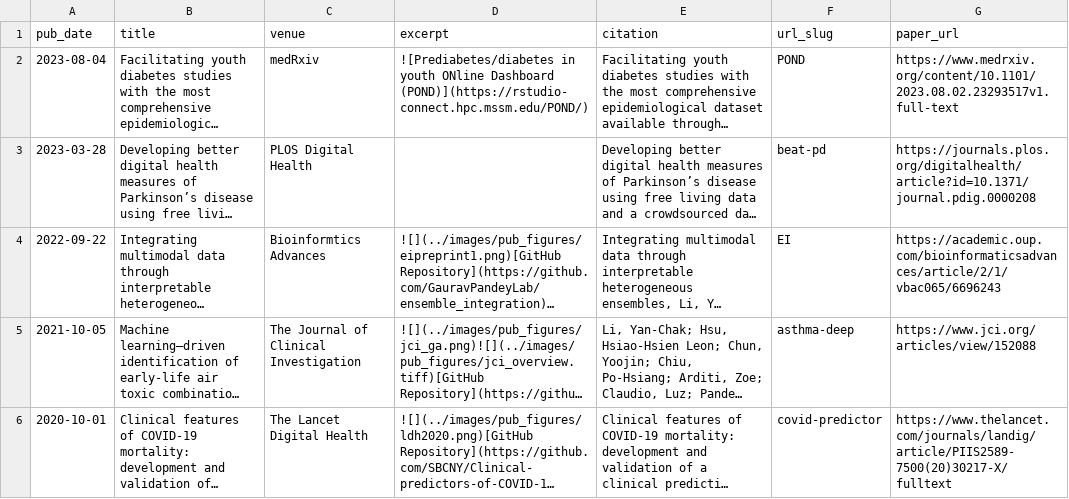
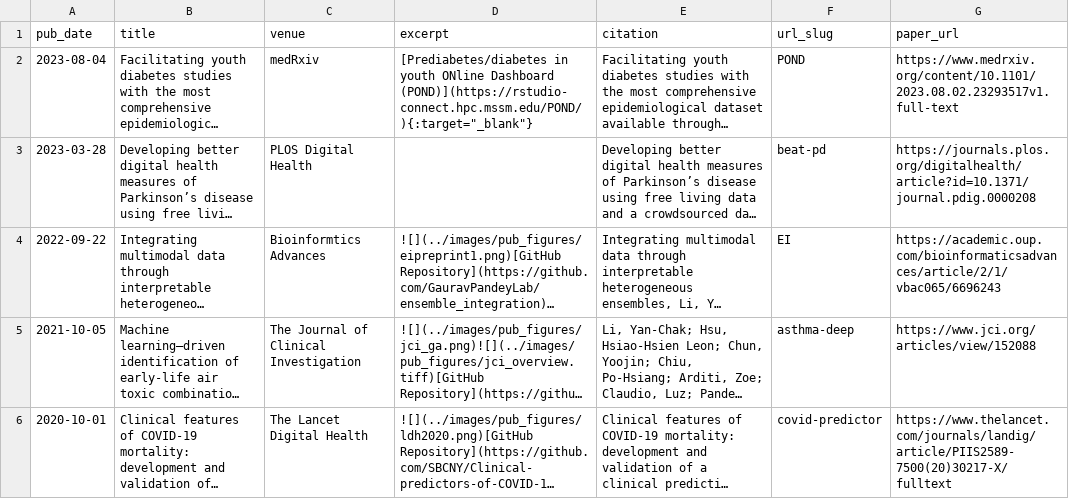
Before and after one commit to huhrichard/huhrichard.github.io, a TSV file: markdown_generator/publications.tsv, drawn as a sheet; long unchanged cells end in …; the diff names each change by its address in the sheet, - before the commit and + after, or states it on an @@ line.

```diff
--- a/markdown_generator/publications.tsv
+++ b/markdown_generator/publications.tsv
-D2 (excerpt): ![Prediabetes/diabetes in youth ONline Dashboard (POND)](https://rstudio-connect.hpc.mssm.edu/POND/)
+D2 (excerpt): [Prediabetes/diabetes in youth ONline Dashboard (POND)](https://rstudio-connect.hpc.mssm.edu/POND/){:target="_blank"}
```
Also changed, not shown: 1 other file.
